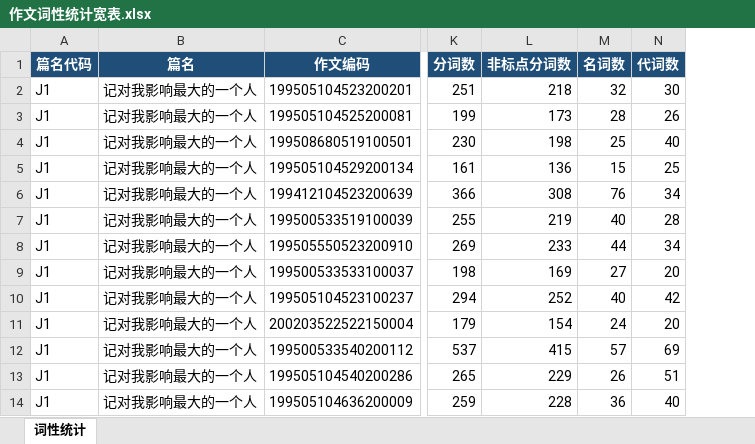
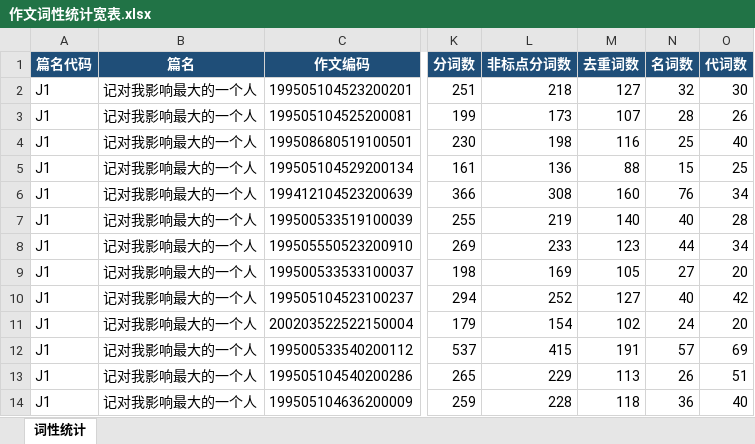
Before and after one commit to sobyl/International_Chinese_Composition_Studies, an Excel workbook: outputs/作文词性统计宽表.xlsx, sheet 词性统计, drawn as a sheet; only a part is shown, gaps mark what is left out; values as stored, in another font and other column widths than the file's, no borders; the diff names each change by its address in the sheet, - before the commit and + after, or states it on an @@ line.

```diff
--- a/outputs/作文词性统计宽表.xlsx (sheet 词性统计)
+++ b/outputs/作文词性统计宽表.xlsx (sheet 词性统计)
+column M (去重词数), rows 2-14: 127 | 107 | 116 | 88 | 160 | 140 | 123 | 105 | 127 | 102 | 191 | 113 | 118
```
Also changed, not shown: 2 other files.
